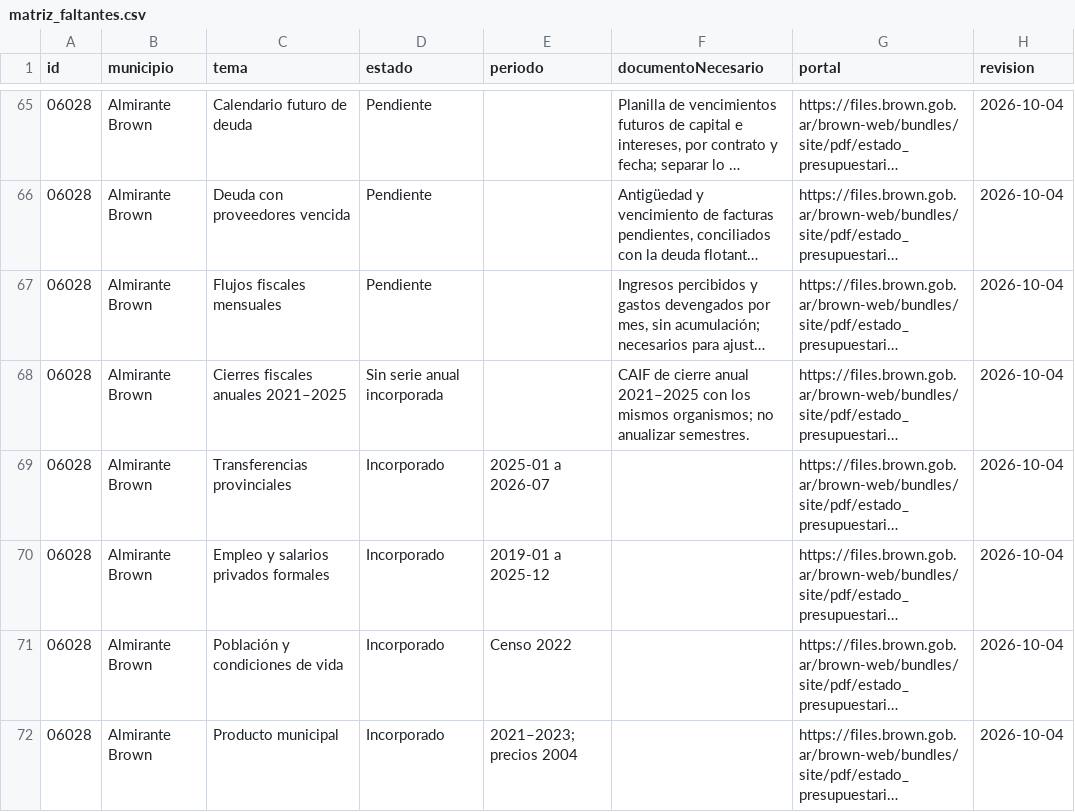
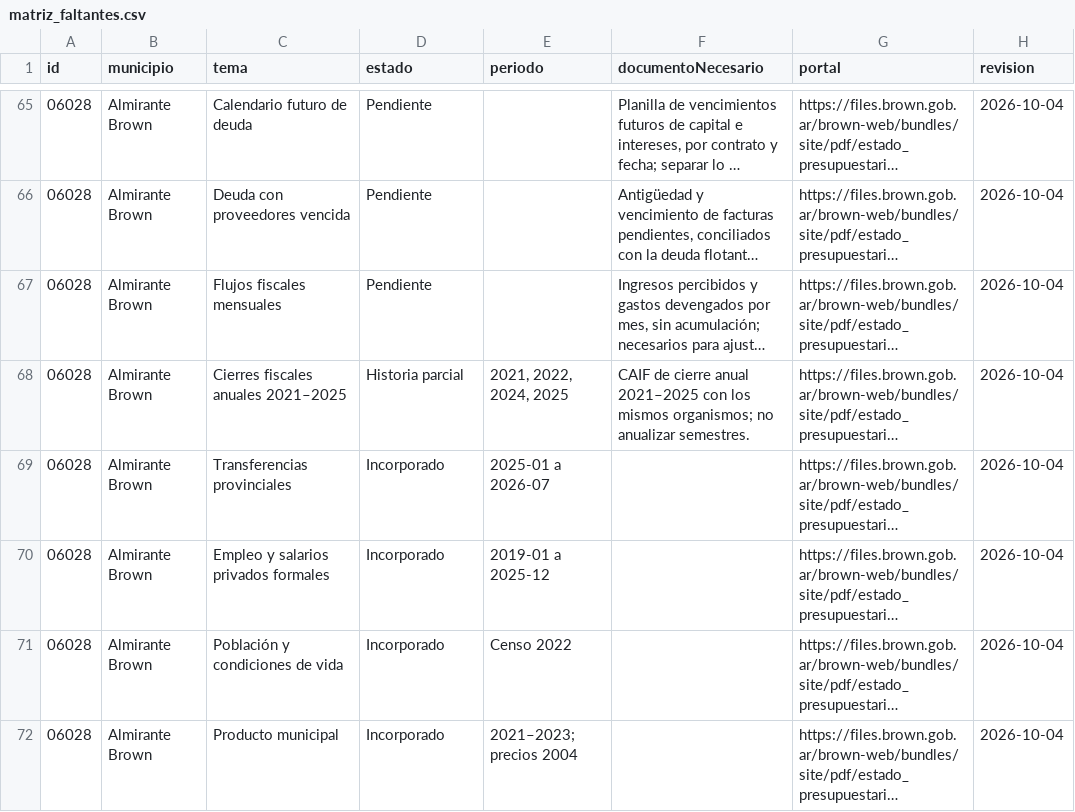
Before and after one commit to federico18pellegrini-ux/tablero-fiscal-provincias, a CSV file: municipios/data/matriz_faltantes.csv, drawn as a sheet; only a part is shown, gaps mark what is left out; long unchanged cells end in …; the diff names each change by its address in the sheet, - before the commit and + after, or states it on an @@ line.

```diff
--- a/municipios/data/matriz_faltantes.csv
+++ b/municipios/data/matriz_faltantes.csv
-D68 (estado): Sin serie anual incorporada
+D68 (estado): Historia parcial
-E68 (periodo): (empty)
+E68 (periodo): 2021, 2022, 2024, 2025
```
Also changed, not shown: municipios/data/cobertura.csv, municipios/data/fuentes.csv, 33 other files.
